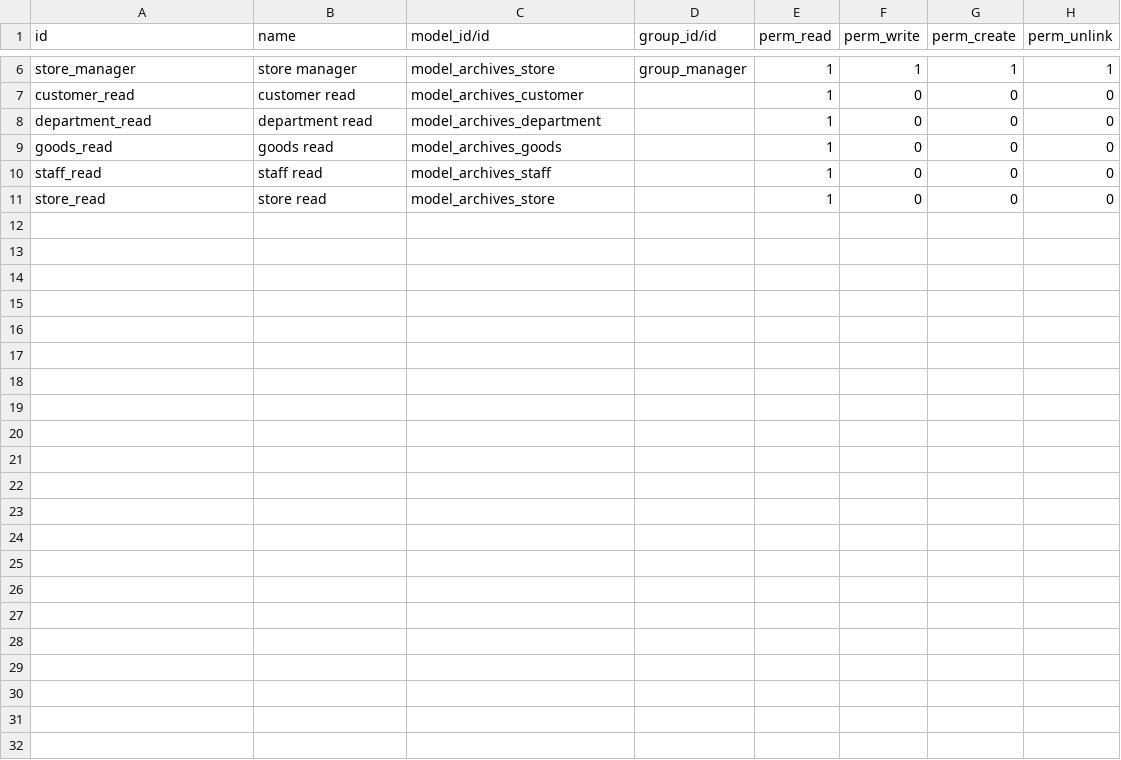
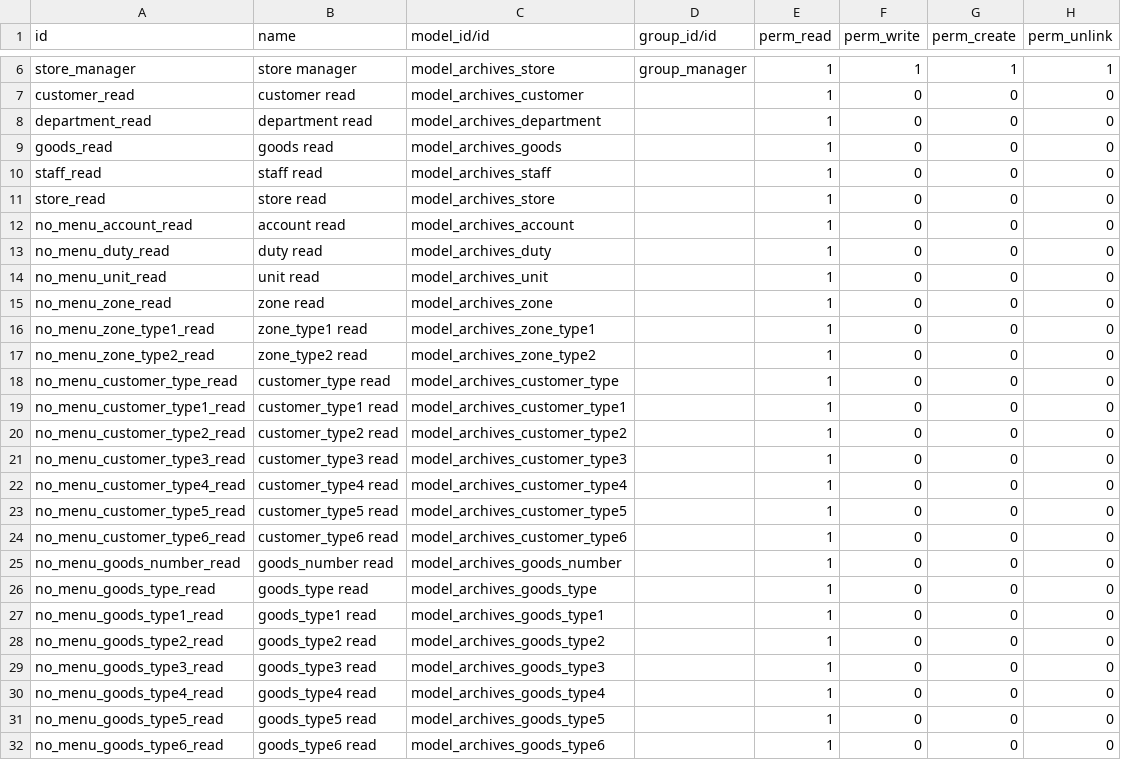
Before and after one commit to Eric2015-8/studyDemo, a CSV file: archives/security/ir.model.access.csv, drawn as a sheet; only a part is shown, gaps mark what is left out.

Commit message:
没有菜单的档案，默认只读

```diff
--- a/archives/security/ir.model.access.csv
+++ b/archives/security/ir.model.access.csv
@@ -11 +11,22 @@ staff_read,staff read,model_archives_staff,,1,0,0,0
 store_read,store read,model_archives_store,,1,0,0,0
+no_menu_account_read,account read,model_archives_account,,1,0,0,0
+no_menu_duty_read,duty read,model_archives_duty,,1,0,0,0
+no_menu_unit_read,unit read,model_archives_unit,,1,0,0,0
+no_menu_zone_read,zone read,model_archives_zone,,1,0,0,0
+no_menu_zone_type1_read,zone_type1 read,model_archives_zone_type1,,1,0,0,0
+no_menu_zone_type2_read,zone_type2 read,model_archives_zone_type2,,1,0,0,0
+no_menu_customer_type_read,customer_type read,model_archives_customer_type,,1,0,0,0
+no_menu_customer_type1_read,customer_type1 read,model_archives_customer_type1,,1,0,0,0
+no_menu_customer_type2_read,customer_type2 read,model_archives_customer_type2,,1,0,0,0
+no_menu_customer_type3_read,customer_type3 read,model_archives_customer_type3,,1,0,0,0
+no_menu_customer_type4_read,customer_type4 read,model_archives_customer_type4,,1,0,0,0
+no_menu_customer_type5_read,customer_type5 read,model_archives_customer_type5,,1,0,0,0
+no_menu_customer_type6_read,customer_type6 read,model_archives_customer_type6,,1,0,0,0
+no_menu_goods_number_read,goods_number read,model_archives_goods_number,,1,0,0,0
+no_menu_goods_type_read,goods_type read,model_archives_goods_type,,1,0,0,0
+no_menu_goods_type1_read,goods_type1 read,model_archives_goods_type1,,1,0,0,0
+no_menu_goods_type2_read,goods_type2 read,model_archives_goods_type2,,1,0,0,0
+no_menu_goods_type3_read,goods_type3 read,model_archives_goods_type3,,1,0,0,0
+no_menu_goods_type4_read,goods_type4 read,model_archives_goods_type4,,1,0,0,0
+no_menu_goods_type5_read,goods_type5 read,model_archives_goods_type5,,1,0,0,0
+no_menu_goods_type6_read,goods_type6 read,model_archives_goods_type6,,1,0,0,0
```
